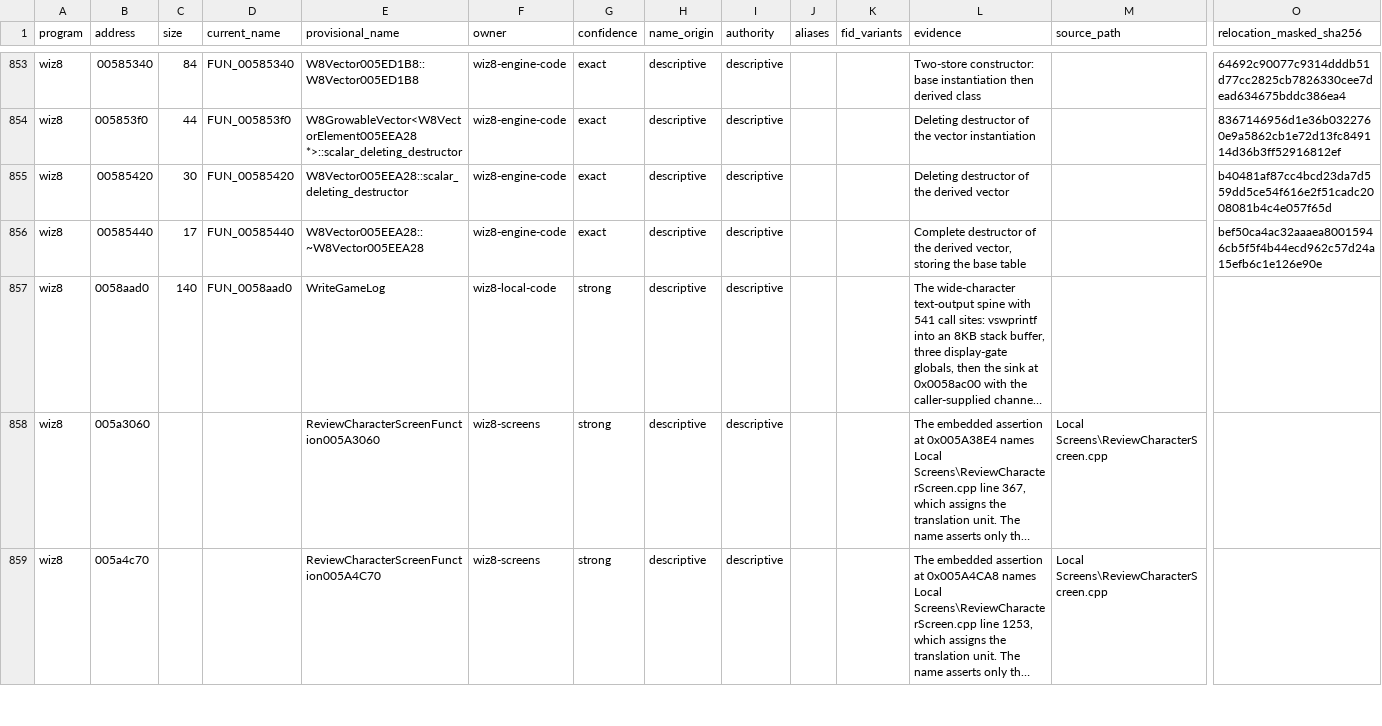
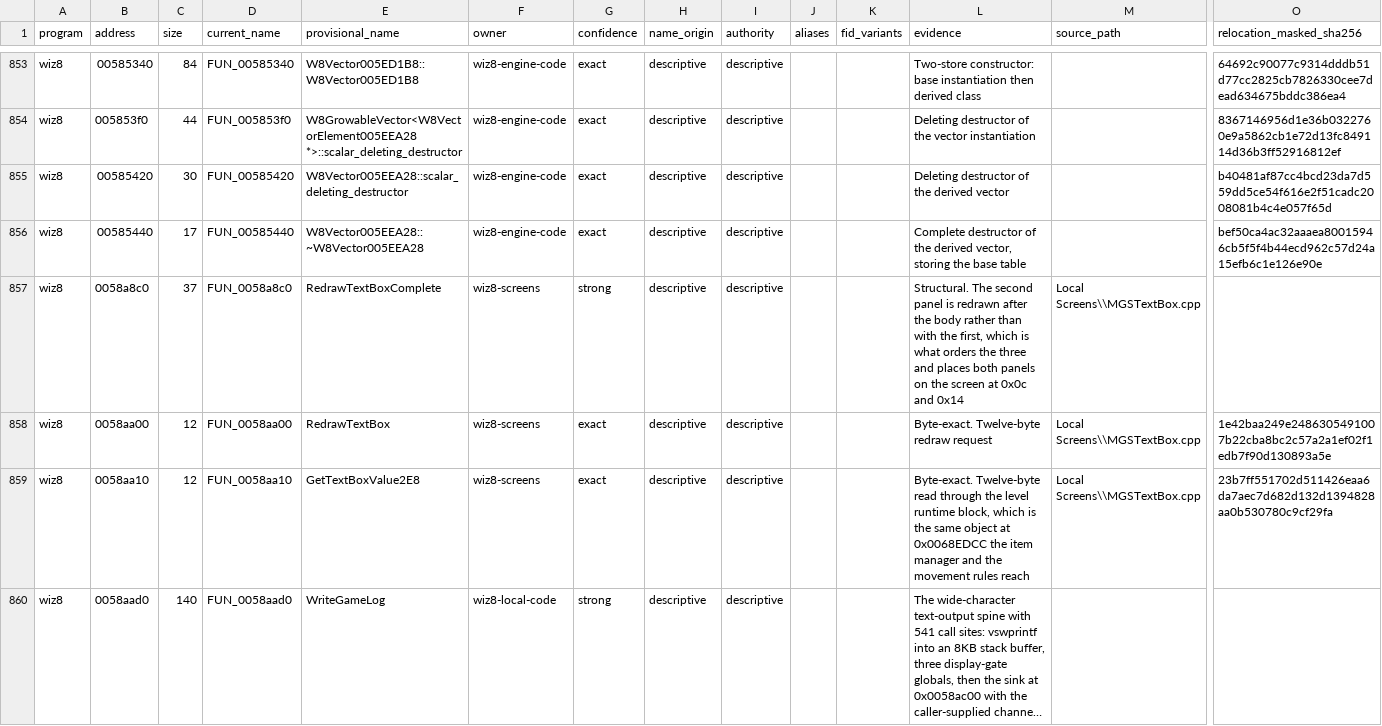
Before and after one commit to agluszak/wizardry-8-decomp, a CSV file: evidence/reviewed/wiz8/functions.csv, drawn as a sheet; only a part is shown, gaps mark what is left out; the shorter side is filled out with more unchanged rows; long unchanged cells end in …; rows hold the shown columns only; the diff covers the shown part only; the diff names each change by its address in the sheet, - before the commit and + after, or states it on an @@ line.

Commit message:
wiz8: recover the main game screen text box
Twelve bodies opening Local Screens\MGSTextBox.cpp, nine byte-exact. Everything
the text box reads and writes turns out to live on the level runtime block at
0x0068EDCC - the same object the item manager and the movement rules already
reach through - so the item manager's private copy of that layout is gone and
both now read one type. The block gains its per-line table at 0x1a8, two
four-entry slot tables at 0x1d8 and 0x1e8 that the paired clears bound, the
open-dialogue flag and owner at 0x1f8 and 0x1fc, and the scroll extent whose
difference is how far the box can still move.

```diff
--- a/evidence/reviewed/wiz8/functions.csv
+++ b/evidence/reviewed/wiz8/functions.csv
+row 857: wiz8 | 0058a8c0 | 37 | FUN_0058a8c0 | RedrawTextBoxComplete | wiz8-screens | strong | descriptive | descriptive |  |  | Structural. The second panel is redrawn after the body rather than with the first, which is what orders the three and places both panels on the screen at 0x0c and 0x14 | Local Screens\\MGSTextBox.cpp
+row 858: wiz8 | 0058aa00 | 12 | FUN_0058aa00 | RedrawTextBox | wiz8-screens | exact | descriptive | descriptive |  |  | Byte-exact. Twelve-byte redraw request | Local Screens\\MGSTextBox.cpp | 1e42baa249e2486305491007b22cba8bc2c57a2a1ef02f1edb7f90d130893a5e
+row 859: wiz8 | 0058aa10 | 12 | FUN_0058aa10 | GetTextBoxValue2E8 | wiz8-screens | exact | descriptive | descriptive |  |  | Byte-exact. Twelve-byte read through the level runtime block, which is the same object at 0x0068EDCC the item manager and the movement rules reach | Local Screens\\MGSTextBox.cpp | 23b7ff551702d511426eaa6da7aec7d682d132d1394828aa0b530780c9cf29fa
```
Also changed, not shown: 9 added rows elsewhere in this file, config/reccmp/wiz8-gameplay-boundaries.csv, 4 other files.
